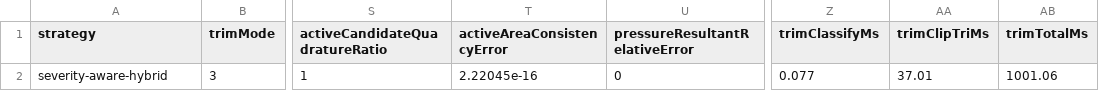
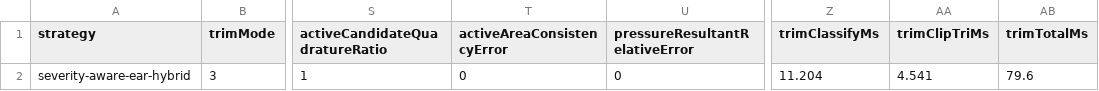
Before and after one commit to yaluji123/TrimMask-trimmed-shell-IGA, a CSV file: data/trim_diagnostics/triangle_line/severity_aware/trim_experiment_summary.csv, drawn as a sheet; only a part is shown, gaps mark what is left out; the diff names each change by its address in the sheet, - before the commit and + after, or states it on an @@ line.

```diff
--- a/data/trim_diagnostics/triangle_line/severity_aware/trim_experiment_summary.csv
+++ b/data/trim_diagnostics/triangle_line/severity_aware/trim_experiment_summary.csv
-A2 (strategy): severity-aware-hybrid
+A2 (strategy): severity-aware-ear-hybrid
-T2 (activeAreaConsistencyError): 2.22045e-16
+T2 (activeAreaConsistencyError): 0
-Z2 (trimClassifyMs): 0.077
+Z2 (trimClassifyMs): 11.204
-AA2 (trimClipTriMs): 37.01
+AA2 (trimClipTriMs): 4.541
-AB2 (trimTotalMs): 1001.06
+AB2 (trimTotalMs): 79.6
```
Also changed, not shown: data/trim_diagnostics/triangle_line/fixed_subcell/trim_cell_diagnostics.csv, data/trim_diagnostics/triangle_line/fixed_subcell/trim_summary.csv, 40 other files.
